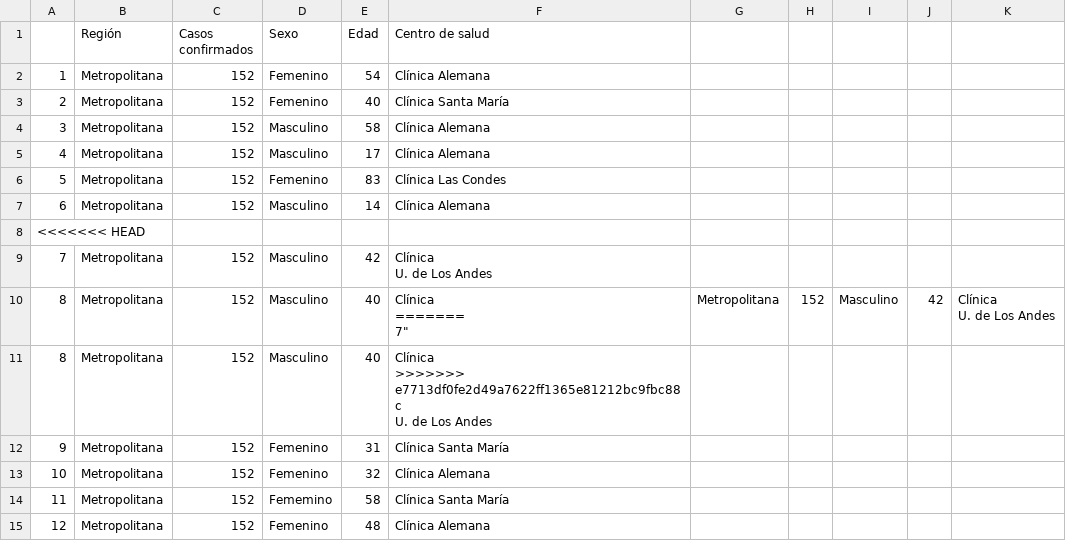
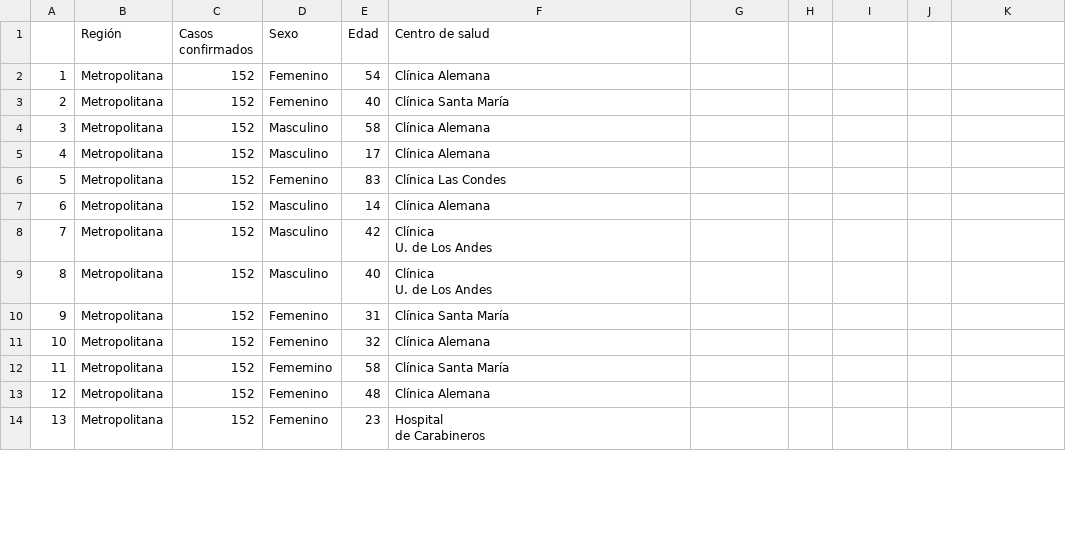
Before and after one commit to RoberMuniz/Clases, a CSV file: Class_03/CasosCovid_RM.csv, drawn as a sheet; only a part is shown; the shorter side is filled out with more unchanged rows; removed rows and columns are numbered as before the commit, all else as after; ↵ is a line break in a cell; the diff covers the shown part only; the diff names each change by its address in the sheet, - before the commit and + after, or states it on an @@ line.

```diff
--- a/Class_03/CasosCovid_RM.csv
+++ b/Class_03/CasosCovid_RM.csv
-row 8: <<<<<<< HEAD
-row 10: 8 | Metropolitana | 152 | Masculino | 40 | Clínica ↵ ======= ↵ 7" | Metropolitana | 152 | Masculino | 42 | Clínica ↵ U. de Los Andes
-F9 (Centro de salud): Clínica ↵ >>>>>>> e7713df0fe2d49a7622ff1365e81212bc9fbc88c ↵ U. de…
+F9 (Centro de salud): Clínica ↵ U. de…
```
Also changed, not shown: 17 removed rows, 7 edited cells and row numbers in column A elsewhere in this file, 1 other file.
